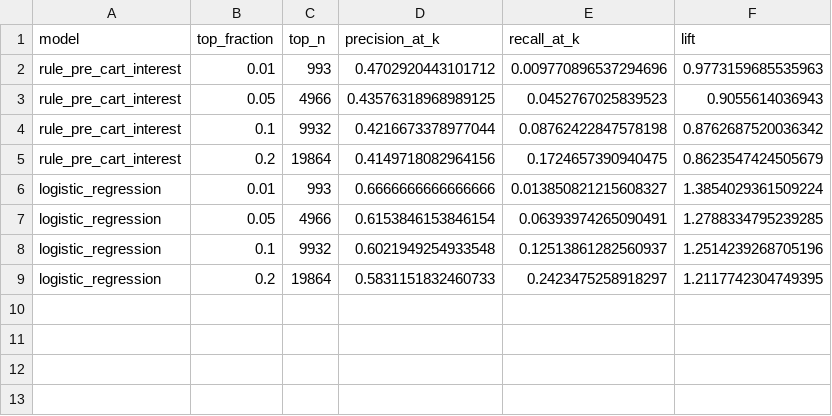
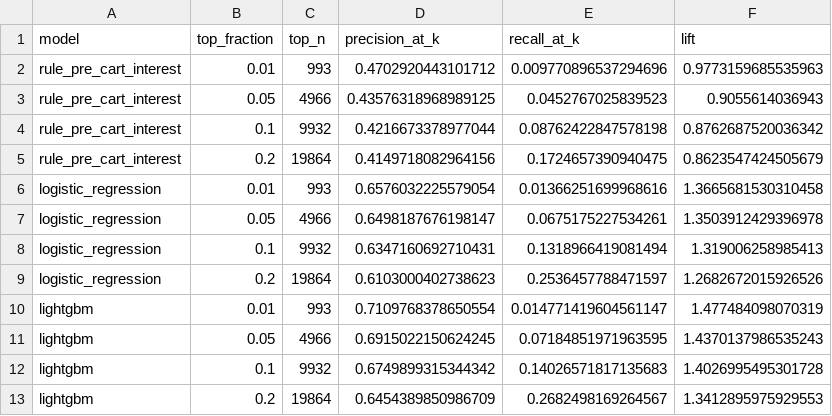
Before and after one commit to tlge04/Python-Ecno-Bigdata-analyze, a CSV file: data/processed/ecommerce/cart_conversion_topk.csv, drawn as a sheet.

```diff
--- a/data/processed/ecommerce/cart_conversion_topk.csv
+++ b/data/processed/ecommerce/cart_conversion_topk.csv
@@ -5,5 +5,9 @@ rule_pre_cart_interest,0.1,9932,0.4216673378977044,0.08762422847578198,0.8762687
 rule_pre_cart_interest,0.2,19864,0.4149718082964156,0.1724657390940475,0.8623547424505679
-logistic_regression,0.01,993,0.6666666666666666,0.013850821215608327,1.3854029361509224
-logistic_regression,0.05,4966,0.6153846153846154,0.06393974265090491,1.2788334795239285
-logistic_regression,0.1,9932,0.6021949254933548,0.12513861282560937,1.2514239268705196
-logistic_regression,0.2,19864,0.5831151832460733,0.2423475258918297,1.2117742304749395
+logistic_regression,0.01,993,0.6576032225579054,0.01366251699968616,1.3665681530310458
+logistic_regression,0.05,4966,0.6498187676198147,0.0675175227534261,1.3503912429396978
+logistic_regression,0.1,9932,0.6347160692710431,0.1318966419081494,1.319006258985413
+logistic_regression,0.2,19864,0.6103000402738623,0.2536457788471597,1.2682672015926526
+lightgbm,0.01,993,0.7109768378650554,0.014771419604561147,1.477484098070319
+lightgbm,0.05,4966,0.6915022150624245,0.07184851971963595,1.4370137986535243
+lightgbm,0.1,9932,0.6749899315344342,0.14026571817135683,1.4026995495301728
+lightgbm,0.2,19864,0.6454389850986709,0.2682498169264567,1.3412895975929553
```
Also changed, not shown: data/processed/ecommerce/cart_conversion_feature_importance.csv, 19 other files.
